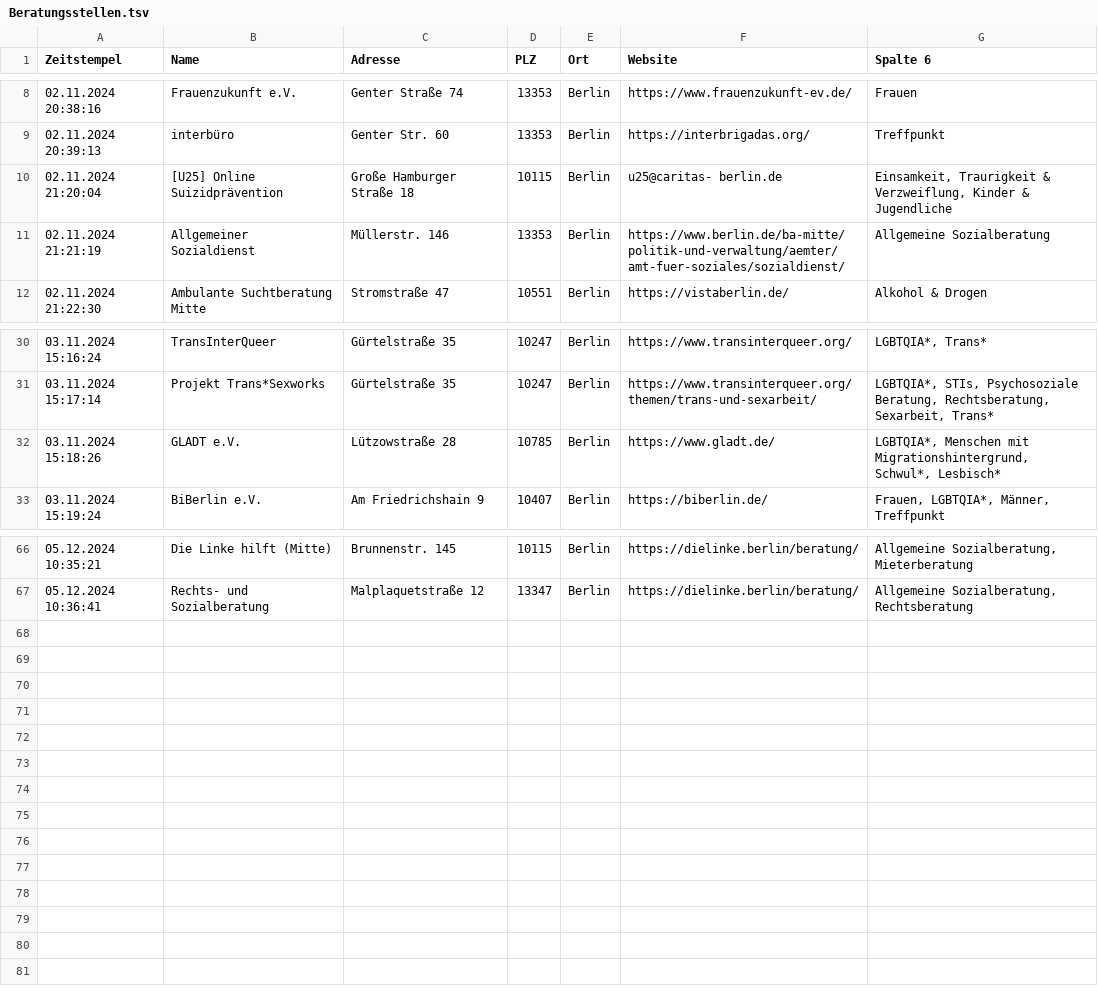
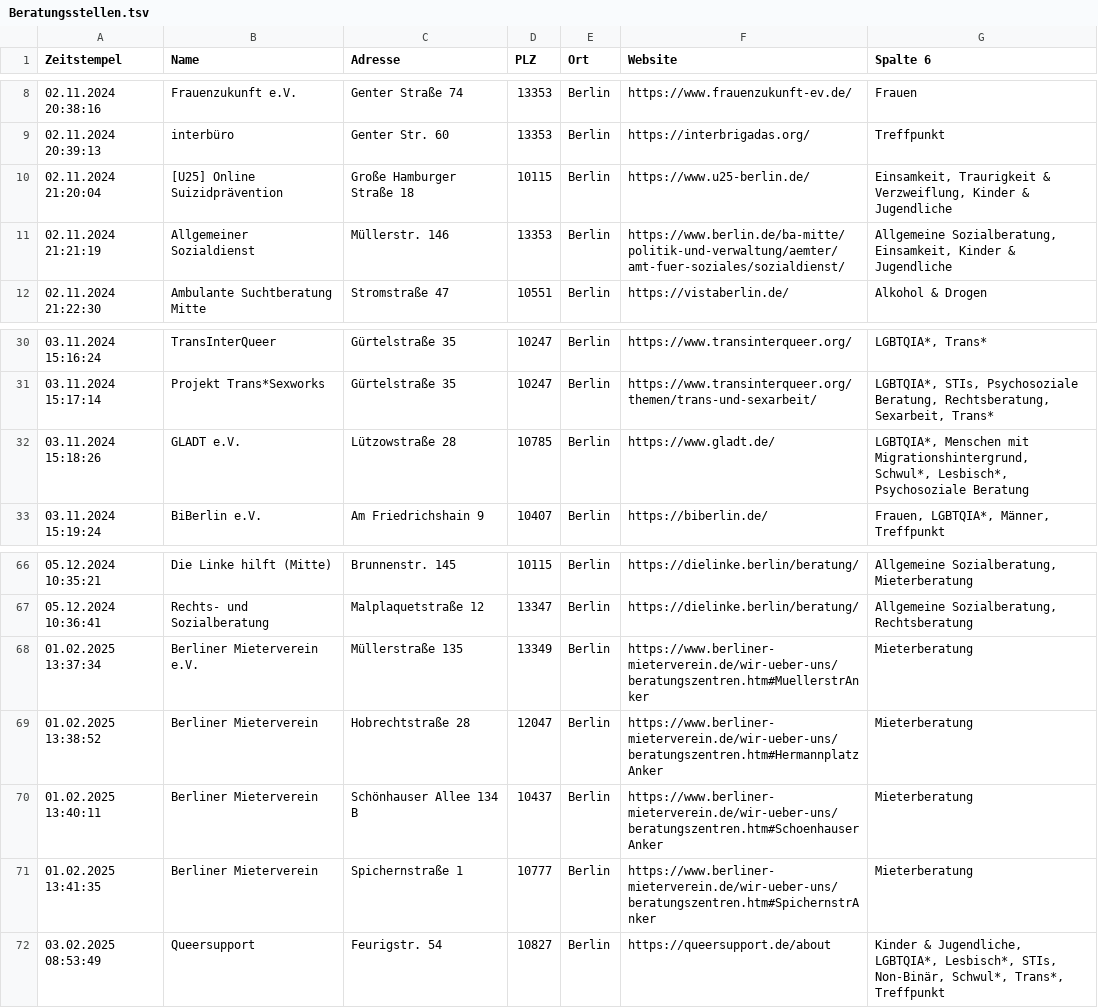
Before and after one commit to ollihoo/socialServices, a TSV file: src/main/resources/Beratungsstellen.tsv, drawn as a sheet; only a part is shown, gaps mark what is left out.

Commit message:
[Update] new data

```diff
--- a/src/main/resources/Beratungsstellen.tsv
+++ b/src/main/resources/Beratungsstellen.tsv
@@ -9,4 +9,4 @@ Zeitstempel	Name	Adresse	PLZ	Ort	Website	Spalte 6
 02.11.2024 20:39:13	interbüro	Genter Str. 60	13353	Berlin	https://interbrigadas.org/	Treffpunkt
-02.11.2024 21:20:04	[U25] Online Suizidprävention	Große Hamburger Straße 18	10115	Berlin	u25@caritas- berlin.de	Einsamkeit, Traurigkeit & Verzweiflung, Kinder & Jugendliche
-02.11.2024 21:21:19	Allgemeiner Sozialdienst	Müllerstr. 146	13353	Berlin	https://www.berlin.de/ba-mitte/politik-und-verwaltung/aemter/amt-fuer-soziales/sozialdienst/	Allgemeine Sozialberatung
+02.11.2024 21:20:04	[U25] Online Suizidprävention	Große Hamburger Straße 18	10115	Berlin	https://www.u25-berlin.de/	Einsamkeit, Traurigkeit & Verzweiflung, Kinder & Jugendliche
+02.11.2024 21:21:19	Allgemeiner Sozialdienst	Müllerstr. 146	13353	Berlin	https://www.berlin.de/ba-mitte/politik-und-verwaltung/aemter/amt-fuer-soziales/sozialdienst/	Allgemeine Sozialberatung, Einsamkeit, Kinder & Jugendliche
 02.11.2024 21:22:30	Ambulante Suchtberatung Mitte	Stromstraße 47	10551	Berlin	https://vistaberlin.de/	Alkohol & Drogen
@@ -31,3 +31,3 @@ Zeitstempel	Name	Adresse	PLZ	Ort	Website	Spalte 6
 03.11.2024 15:17:14	Projekt Trans*Sexworks	Gürtelstraße 35	10247	Berlin	https://www.transinterqueer.org/themen/trans-und-sexarbeit/	LGBTQIA*, STIs, Psychosoziale Beratung, Rechtsberatung, Sexarbeit, Trans*
-03.11.2024 15:18:26	GLADT e.V.	Lützowstraße 28	10785	Berlin	https://www.gladt.de/	LGBTQIA*, Menschen mit Migrationshintergrund, Schwul*, Lesbisch*
+03.11.2024 15:18:26	GLADT e.V.	Lützowstraße 28	10785	Berlin	https://www.gladt.de/	LGBTQIA*, Menschen mit Migrationshintergrund, Schwul*, Lesbisch*, Psychosoziale Beratung
 03.11.2024 15:19:24	BiBerlin e.V.	Am Friedrichshain 9	10407	Berlin	https://biberlin.de/	Frauen, LGBTQIA*, Männer, Treffpunkt
@@ -67 +67,6 @@ Zeitstempel	Name	Adresse	PLZ	Ort	Website	Spalte 6
 05.12.2024 10:36:41	Rechts- und Sozialberatung	Malplaquetstraße 12	13347	Berlin	https://dielinke.berlin/beratung/	Allgemeine Sozialberatung, Rechtsberatung
+01.02.2025 13:37:34	Berliner Mieterverein e.V.	Müllerstraße 135	13349	Berlin	https://www.berliner-mieterverein.de/wir-ueber-uns/beratungszentren.htm#MuellerstrAnker	Mieterberatung
+01.02.2025 13:38:52	Berliner Mieterverein	Hobrechtstraße 28	12047	Berlin	https://www.berliner-mieterverein.de/wir-ueber-uns/beratungszentren.htm#HermannplatzAnker	Mieterberatung
+01.02.2025 13:40:11	Berliner Mieterverein	Schönhauser Allee 134 B	10437	Berlin	https://www.berliner-mieterverein.de/wir-ueber-uns/beratungszentren.htm#SchoenhauserAnker	Mieterberatung
+01.02.2025 13:41:35	Berliner Mieterverein	Spichernstraße 1	10777	Berlin	https://www.berliner-mieterverein.de/wir-ueber-uns/beratungszentren.htm#SpichernstrAnker	Mieterberatung
+03.02.2025 08:53:49	Queersupport	Feurigstr. 54	10827	Berlin	https://queersupport.de/about	Kinder & Jugendliche, LGBTQIA*, Lesbisch*, STIs, Non-Binär, Schwul*, Trans*, Treffpunkt
```
